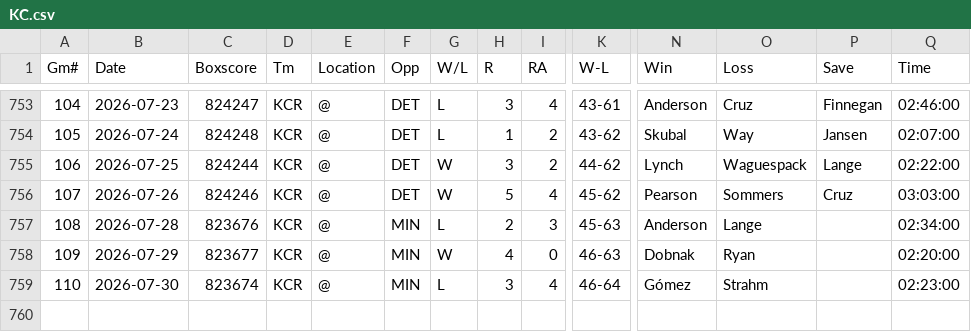
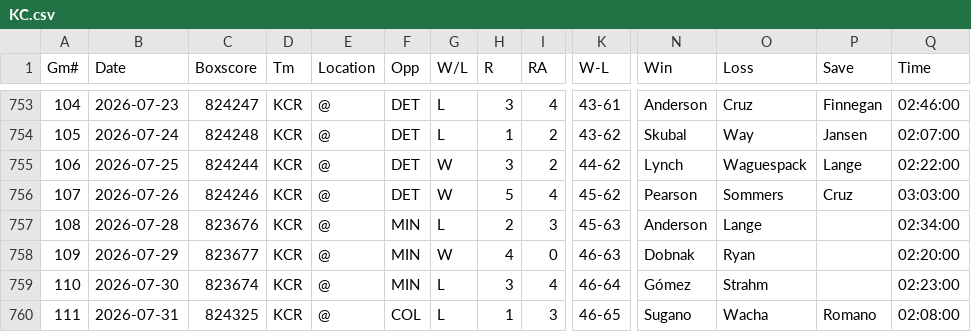
Before and after one commit to ironmanics/mlb-data, a CSV file: data/gamelogs/KC.csv, drawn as a sheet; only a part is shown, gaps mark what is left out; rows hold the shown columns only; the diff names each change by its address in the sheet, - before the commit and + after, or states it on an @@ line.

Commit message:
Add 1 game(s) for KC — 2026-08-01

```diff
--- a/data/gamelogs/KC.csv
+++ b/data/gamelogs/KC.csv
+row 760: 111 | 2026-07-31 | 824325 | KCR | @ | COL | L | 1 | 3 | 46-65 | Sugano | Wacha | Romano | 02:08:00
```
